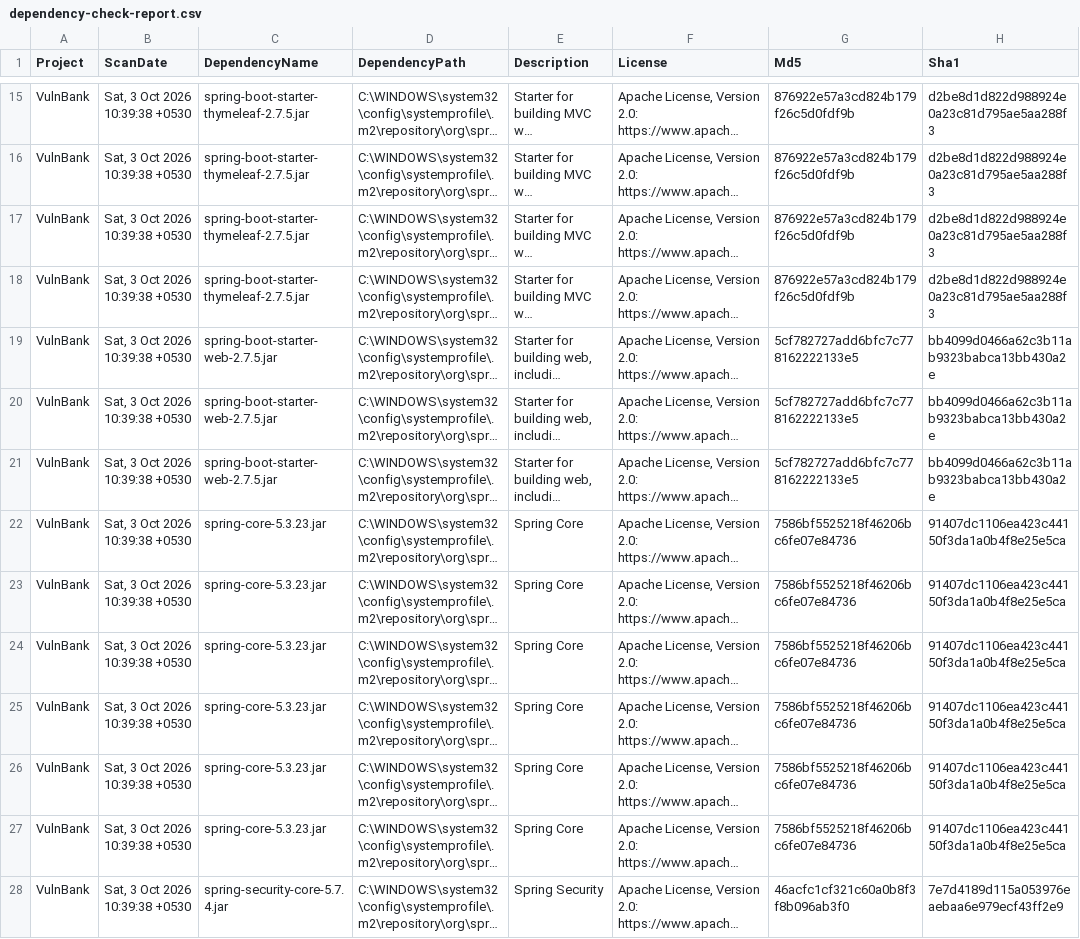
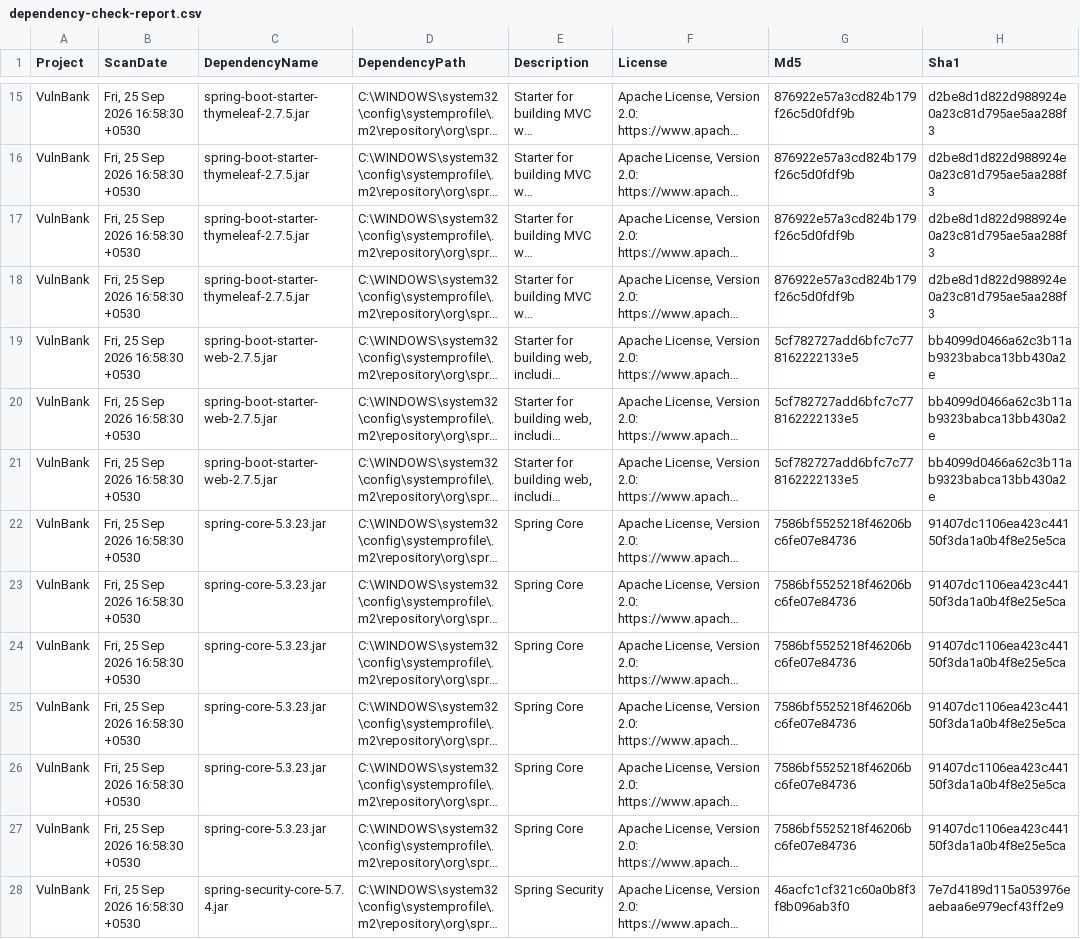
Before and after one commit to G-Mounika345/vulnbank, a CSV file: vulnbank/sca-reports/dependency-check/dependency-check-report.csv, drawn as a sheet; only a part is shown, gaps mark what is left out; long unchanged cells end in …; the diff covers the shown part only; the diff names each change by its address in the sheet, - before the commit and + after, or states it on an @@ line.

```diff
--- a/vulnbank/sca-reports/dependency-check/dependency-check-report.csv
+++ b/vulnbank/sca-reports/dependency-check/dependency-check-report.csv
-B15:B28 (ScanDate): Sat, 3 Oct 2026 10:39:38 +0530
+B15:B28 (ScanDate): Fri, 25 Sep 2026 16:58:30 +0530
```
Also changed, not shown: 1 added row, 1 removed row and 48 edited cells elsewhere in this file, 15 other files.
